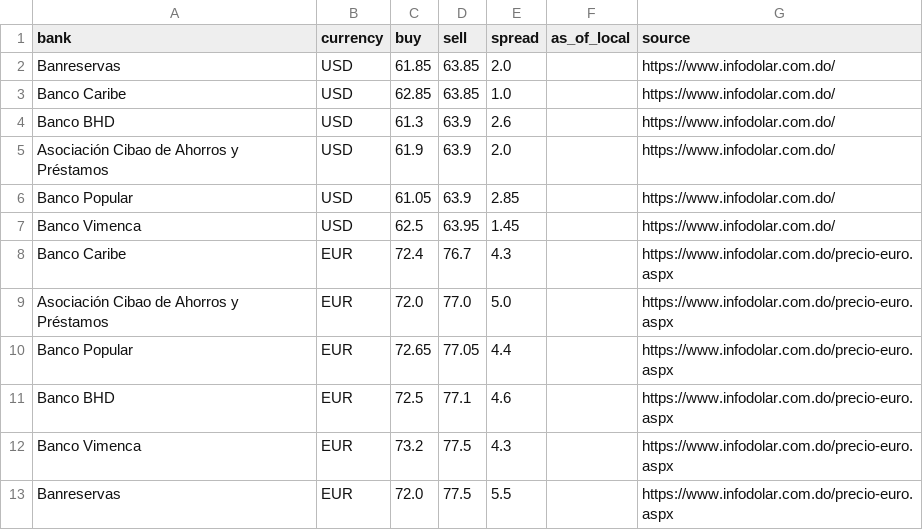
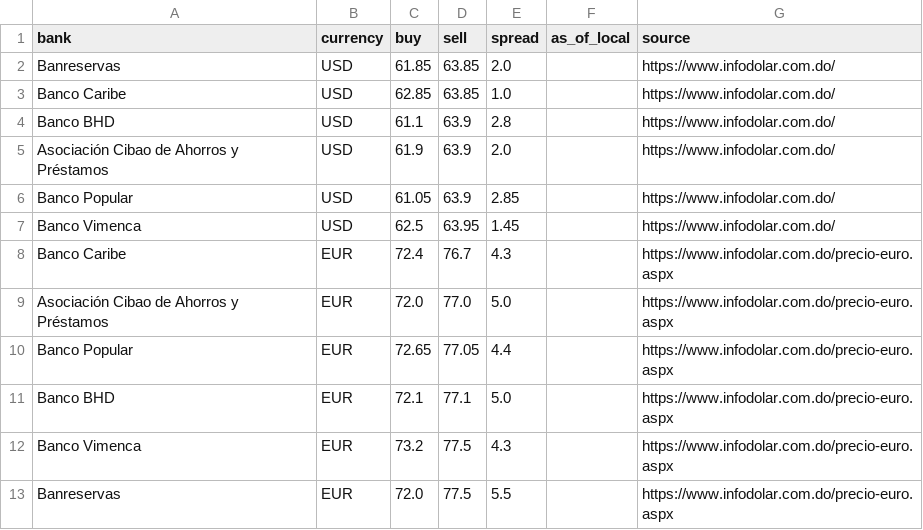
Before and after one commit to Rodyd137/infodolareuro, a CSV file: data/latest.csv, drawn as a sheet.

```diff
--- a/data/latest.csv
+++ b/data/latest.csv
@@ -3,3 +3,3 @@ Banreservas,USD,61.85,63.85,2.0,,https://www.infodolar.com.do/
 Banco Caribe,USD,62.85,63.85,1.0,,https://www.infodolar.com.do/
-Banco BHD,USD,61.3,63.9,2.6,,https://www.infodolar.com.do/
+Banco BHD,USD,61.1,63.9,2.8,,https://www.infodolar.com.do/
 Asociación Cibao de Ahorros y Préstamos,USD,61.9,63.9,2.0,,https://www.infodolar.com.do/
@@ -10,3 +10,3 @@ Asociación Cibao de Ahorros y Préstamos,EUR,72.0,77.0,5.0,,https://www.infodol
 Banco Popular,EUR,72.65,77.05,4.4,,https://www.infodolar.com.do/precio-euro.aspx
-Banco BHD,EUR,72.5,77.1,4.6,,https://www.infodolar.com.do/precio-euro.aspx
+Banco BHD,EUR,72.1,77.1,5.0,,https://www.infodolar.com.do/precio-euro.aspx
 Banco Vimenca,EUR,73.2,77.5,4.3,,https://www.infodolar.com.do/precio-euro.aspx
```
Also changed, not shown: 2 other files.
